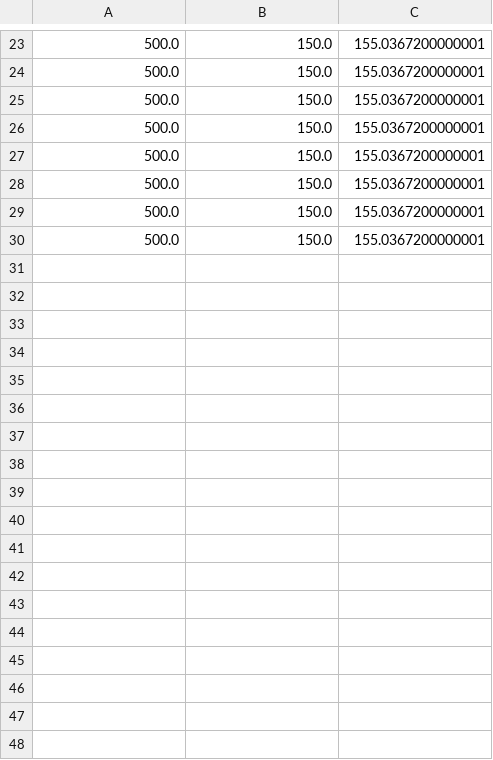
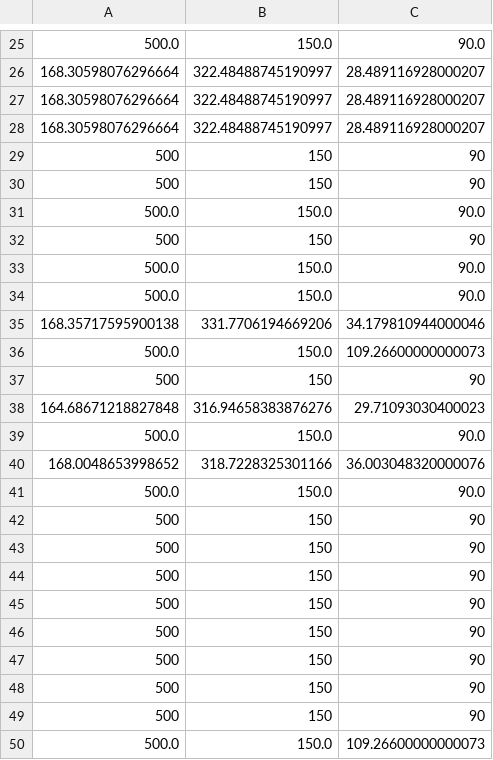
Before and after one commit to AI-Racing-Company/AI-Racing, a CSV file: playerData.csv, drawn as a sheet; only a part is shown, gaps mark what is left out; the diff covers the shown part only.

```diff
--- a/playerData.csv
+++ b/playerData.csv
@@ -23,8 +25,26 @@
-500.0,150.0,155.0367200000001
-500.0,150.0,155.0367200000001
-500.0,150.0,155.0367200000001
-500.0,150.0,155.0367200000001
-500.0,150.0,155.0367200000001
-500.0,150.0,155.0367200000001
-500.0,150.0,155.0367200000001
-500.0,150.0,155.0367200000001
+500.0,150.0,90.0
+168.30598076296664,322.48488745190997,28.489116928000207
+168.30598076296664,322.48488745190997,28.489116928000207
+168.30598076296664,322.48488745190997,28.489116928000207
+500,150,90
+500,150,90
+500.0,150.0,90.0
+500,150,90
+500.0,150.0,90.0
+500.0,150.0,90.0
+168.35717595900138,331.7706194669206,34.179810944000046
+500.0,150.0,109.26600000000073
+500,150,90
+164.68671218827848,316.94658383876276,29.71093030400023
+500.0,150.0,90.0
+168.0048653998652,318.7228325301166,36.003048320000076
+500.0,150.0,90.0
+500,150,90
+500,150,90
+500,150,90
+500,150,90
+500,150,90
+500,150,90
+500,150,90
+500,150,90
+500.0,150.0,109.26600000000073
```
Also changed, not shown: 14 added rows, 12 removed rows and 10 edited cells elsewhere in this file, 11 other files.
